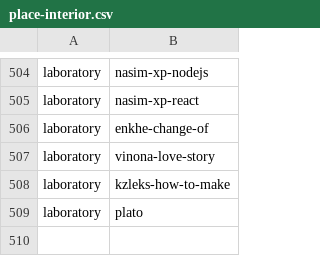
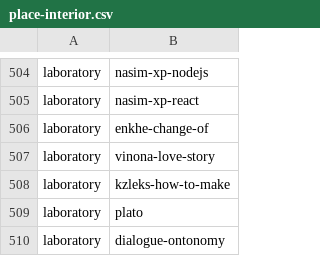
Before and after one commit to fetsorn/garden, a CSV file: csvs/place-interior.csv, drawn as a sheet; only a part is shown, gaps mark what is left out.

```diff
--- a/csvs/place-interior.csv
+++ b/csvs/place-interior.csv
@@ -509 +509,2 @@ laboratory,kzleks-how-to-make
 laboratory,plato
+laboratory,dialogue-ontonomy
```
Also changed, not shown: csvs/place-date.csv, csvs/place-item.csv, 4 other files.
